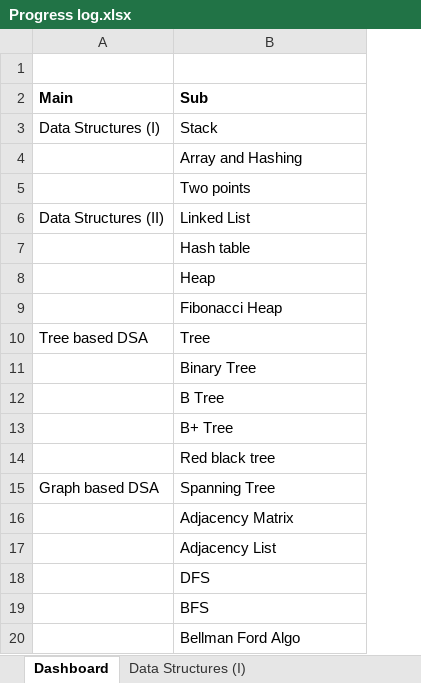
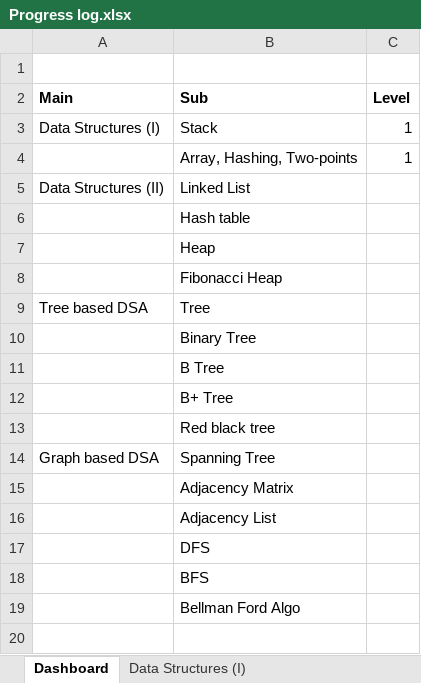
Before and after one commit to Tat-sheng/WC_LC, an Excel workbook: Data Structures/Progress log.xlsx, sheet Dashboard, drawn as a sheet; values as stored, in another font and other column widths than the file's, no borders; removed rows and columns are numbered as before the commit, all else as after; the diff names each change by its address in the sheet, - before the commit and + after, or states it on an @@ line.

```diff
--- a/Data Structures/Progress log.xlsx (sheet Dashboard)
+++ b/Data Structures/Progress log.xlsx (sheet Dashboard)
+column C (Level), rows 3-4: 1 | 1
-B4 (Sub): Array and Hashing
+B4 (Sub): Array, Hashing, Two-points
-row 5:  | Two points
```
Also changed, not shown: sheet Data Structures (I), 1 other file.
